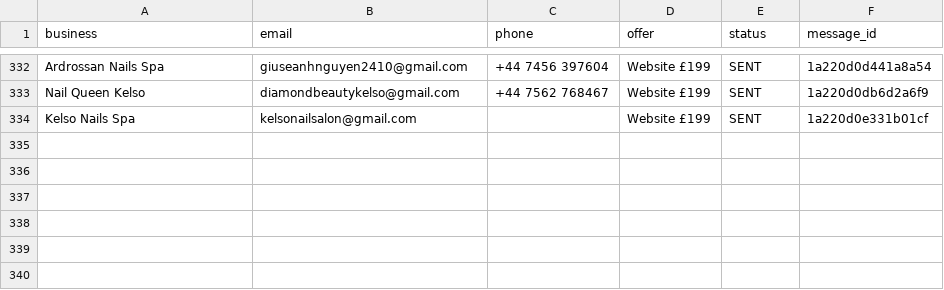
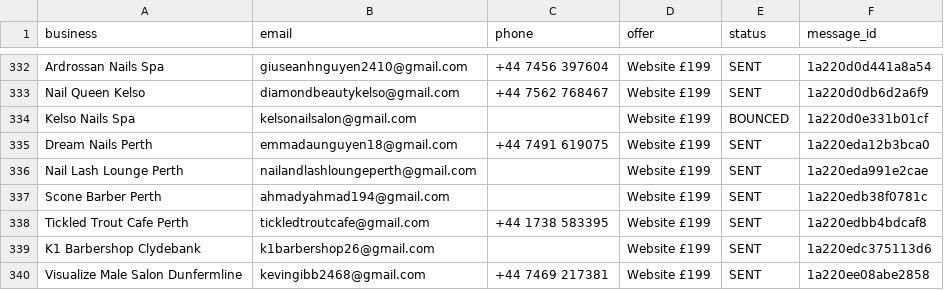
Before and after one commit to Hameed552/autogrow-starter, a CSV file: outreach-tools/same-day-cash/NEW-CLIENTS-SENT.csv, drawn as a sheet; only a part is shown, gaps mark what is left out.

```diff
--- a/outreach-tools/same-day-cash/NEW-CLIENTS-SENT.csv
+++ b/outreach-tools/same-day-cash/NEW-CLIENTS-SENT.csv
@@ -333,2 +333,8 @@ Ardrossan Nails Spa,giuseanhnguyen2410@gmail.com,+44 7456 397604,Website £199,S
 Nail Queen Kelso,diamondbeautykelso@gmail.com,+44 7562 768467,Website £199,SENT,1a220d0db6d2a6f9
-Kelso Nails Spa,kelsonailsalon@gmail.com,,Website £199,SENT,1a220d0e331b01cf
+Kelso Nails Spa,kelsonailsalon@gmail.com,,Website £199,BOUNCED,1a220d0e331b01cf
+Dream Nails Perth,emmadaunguyen18@gmail.com,+44 7491 619075,Website £199,SENT,1a220eda12b3bca0
+Nail Lash Lounge Perth,nailandlashloungeperth@gmail.com,,Website £199,SENT,1a220eda991e2cae
+Scone Barber Perth,ahmadyahmad194@gmail.com,,Website £199,SENT,1a220edb38f0781c
+Tickled Trout Cafe Perth,tickledtroutcafe@gmail.com,+44 1738 583395,Website £199,SENT,1a220edbb4bdcaf8
+K1 Barbershop Clydebank,k1barbershop26@gmail.com,,Website £199,SENT,1a220edc375113d6
+Visualize Male Salon Dunfermline,kevingibb2468@gmail.com,+44 7469 217381,Website £199,SENT,1a220ee08abe2858
```
Also changed, not shown: outreach-tools/same-day-cash/WALK-SHEET-LEITH.csv, 1 other file.
